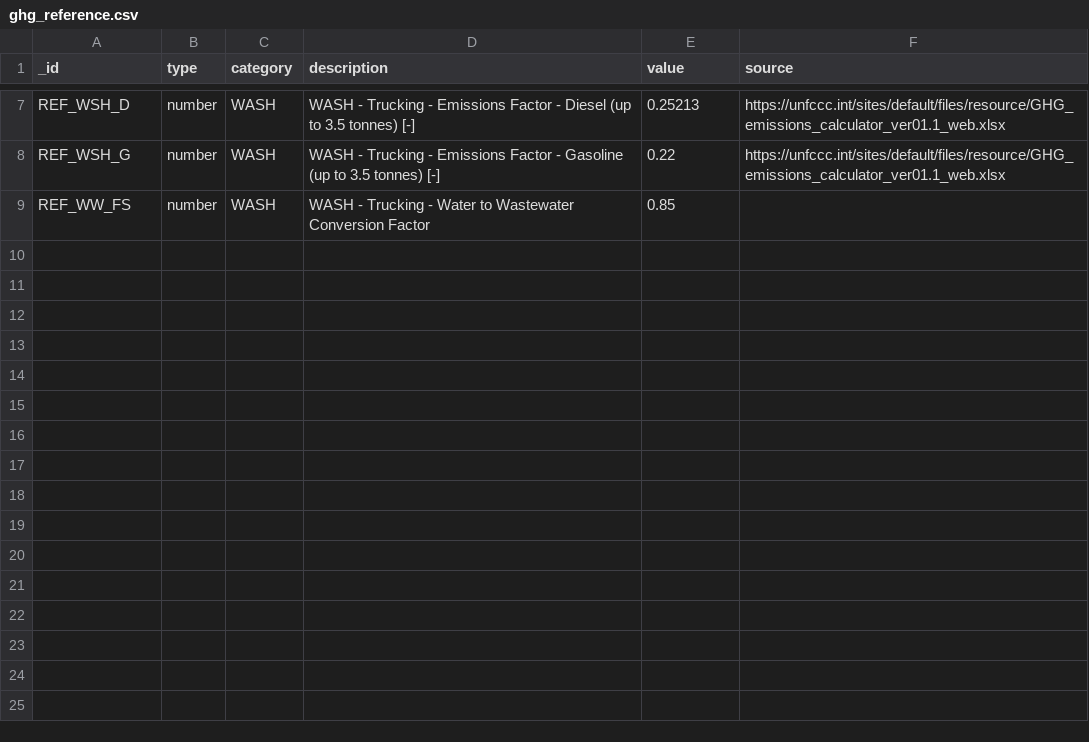
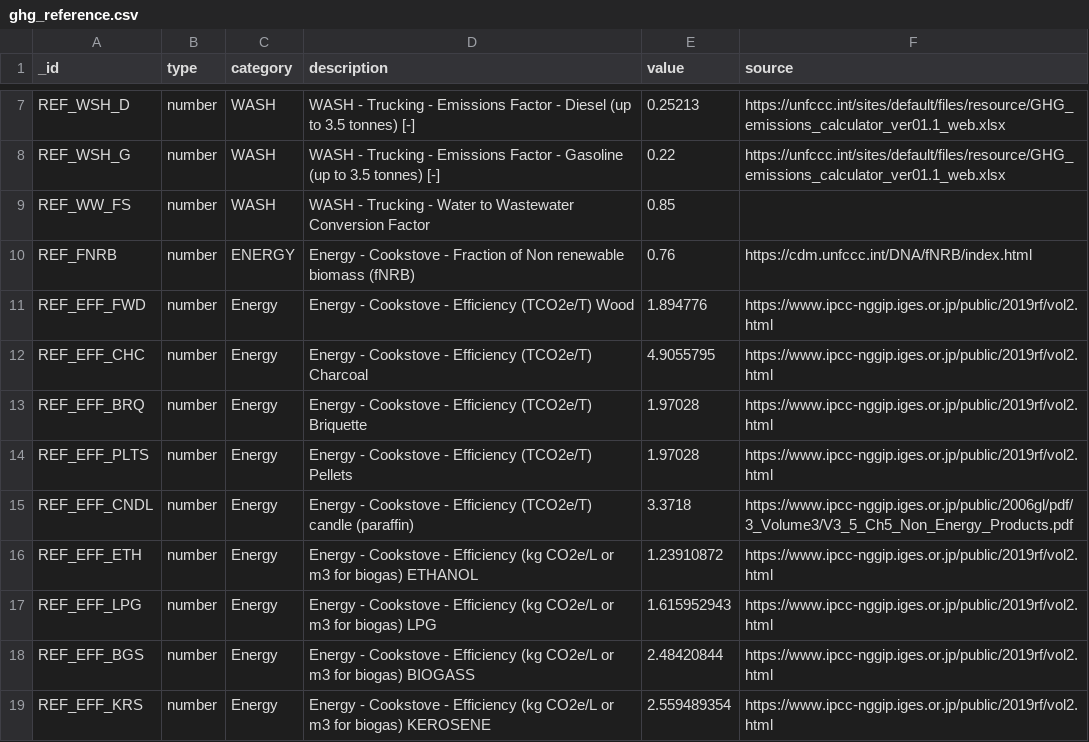
Before and after one commit to EPFL-ENAC/unhcr-geneva-tech-hub-app, a CSV file: couchdb/rawdata/ghg_reference.csv, drawn as a sheet; only a part is shown, gaps mark what is left out; the diff names each change by its address in the sheet, - before the commit and + after, or states it on an @@ line.

Commit message:
feat(energy-cooking): formula for co2

```diff
--- a/couchdb/rawdata/ghg_reference.csv
+++ b/couchdb/rawdata/ghg_reference.csv
+row 10: REF_FNRB | number | ENERGY | Energy - Cookstove - Fraction of Non renewable biomass (fNRB) | 0.76 | https://cdm.unfccc.int/DNA/fNRB/index.html
+row 11: REF_EFF_FWD | number | Energy | Energy - Cookstove - Efficiency (TCO2e/T) Wood | 1.894776 | https://www.ipcc-nggip.iges.or.jp/public/2019rf/vol2.html
+row 12: REF_EFF_CHC | number | Energy | Energy - Cookstove - Efficiency (TCO2e/T) Charcoal | 4.9055795 | https://www.ipcc-nggip.iges.or.jp/public/2019rf/vol2.html
+row 13: REF_EFF_BRQ | number | Energy | Energy - Cookstove - Efficiency (TCO2e/T) Briquette | 1.97028 | https://www.ipcc-nggip.iges.or.jp/public/2019rf/vol2.html
+row 14: REF_EFF_PLTS | number | Energy | Energy - Cookstove - Efficiency (TCO2e/T) Pellets | 1.97028 | https://www.ipcc-nggip.iges.or.jp/public/2019rf/vol2.html
+row 15: REF_EFF_CNDL | number | Energy | Energy - Cookstove - Efficiency (TCO2e/T) candle (paraffin) | 3.3718 | https://www.ipcc-nggip.iges.or.jp/public/2006gl/pdf/3_Volume3/V3_5_Ch5_Non_Energy_Products.pdf
+row 16: REF_EFF_ETH | number | Energy | Energy - Cookstove - Efficiency (kg CO2e/L or m3 for biogas) ETHANOL | 1.23910872 | https://www.ipcc-nggip.iges.or.jp/public/2019rf/vol2.html
+row 17: REF_EFF_LPG | number | Energy | Energy - Cookstove - Efficiency (kg CO2e/L or m3 for biogas) LPG | 1.615952943 | https://www.ipcc-nggip.iges.or.jp/public/2019rf/vol2.html
+row 18: REF_EFF_BGS | number | Energy | Energy - Cookstove - Efficiency (kg CO2e/L or m3 for biogas) BIOGASS | 2.48420844 | https://www.ipcc-nggip.iges.or.jp/public/2019rf/vol2.html
+row 19: REF_EFF_KRS | number | Energy | Energy - Cookstove - Efficiency (kg CO2e/L or m3 for biogas) KEROSENE | 2.559489354 | https://www.ipcc-nggip.iges.or.jp/public/2019rf/vol2.html
```
Also changed, not shown: 9 other files.
